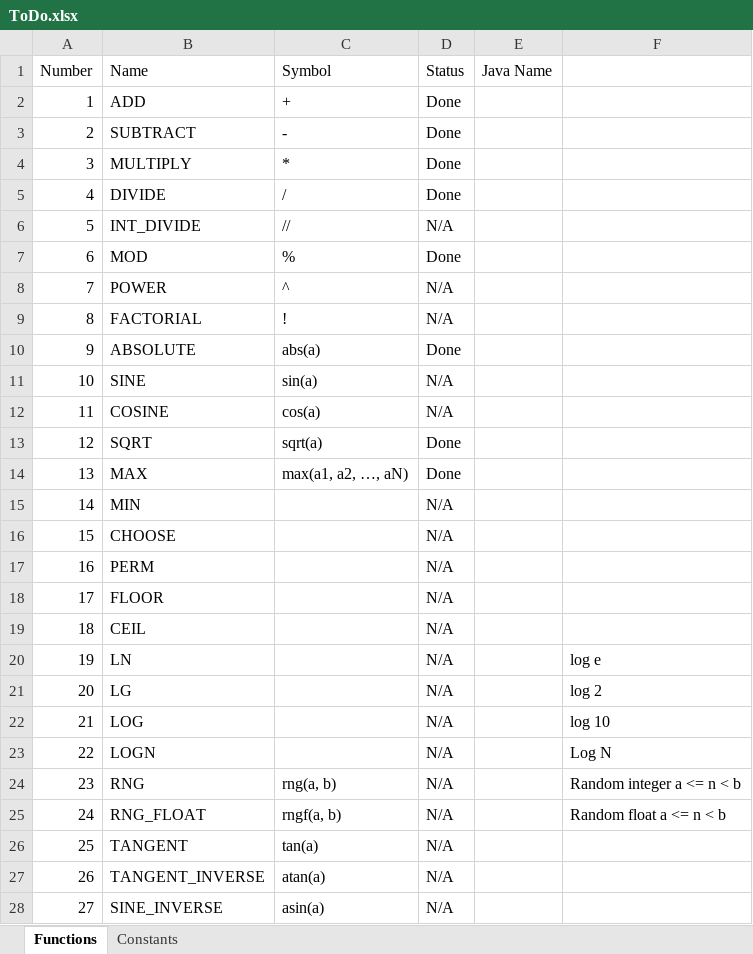
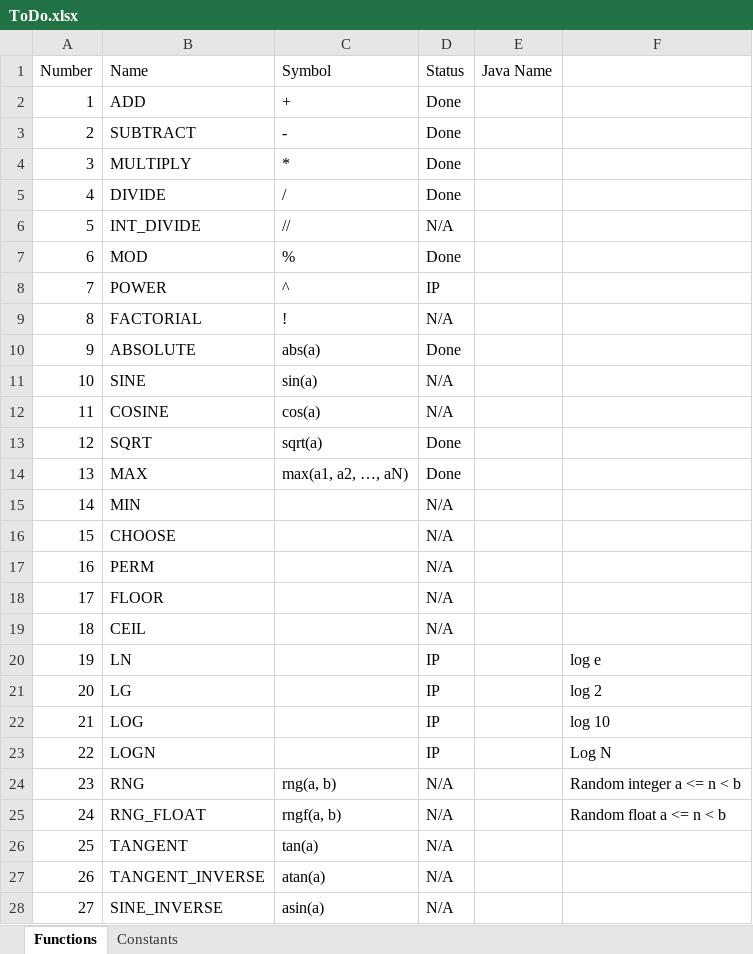
Before and after one commit to Takatsuka-Mark/website-backend, an Excel workbook: src/main/resources/documents/ToDo.xlsx, sheet Functions, drawn as a sheet; only a part is shown; values as stored, in another font and other column widths than the file's, no borders; conditional formats not drawn; the diff names each change by its address in the sheet, - before the commit and + after, or states it on an @@ line.

Commit message:
Add Function Parsing from JSON (#26)
* Added ability to parse n-param functions from JSON

```diff
--- a/src/main/resources/documents/ToDo.xlsx (sheet Functions)
+++ b/src/main/resources/documents/ToDo.xlsx (sheet Functions)
-D8 (Status): N/A
+D8 (Status): IP
-D20:D23 (Status): N/A
+D20:D23 (Status): IP
```
Also changed, not shown: 26 other files.
